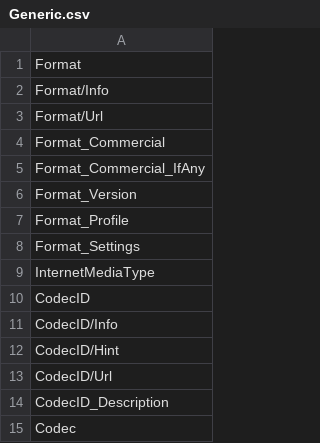
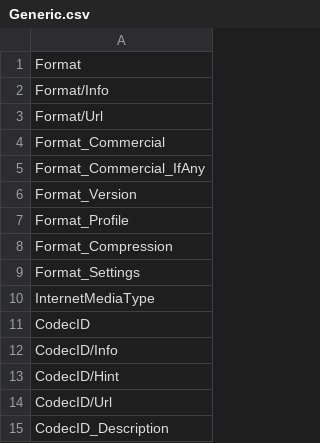
Before and after one commit to beppec56/MediaInfo-git_svn, a CSV file: Source/Ressource/Text/Stream/Generic.csv, drawn as a sheet; only a part is shown; the shorter side is filled out with more unchanged rows.

```diff
--- a/Source/Ressource/Text/Stream/Generic.csv
+++ b/Source/Ressource/Text/Stream/Generic.csv
@@ -7,2 +7,3 @@ Format_Version
 Format_Profile
+Format_Compression
 Format_Settings
```
Also changed, not shown: Source/Ressource/Text/MediaInfo/Summary.csv, Source/Ressource/Text/Stream/Audio.csv, 3 other files.
